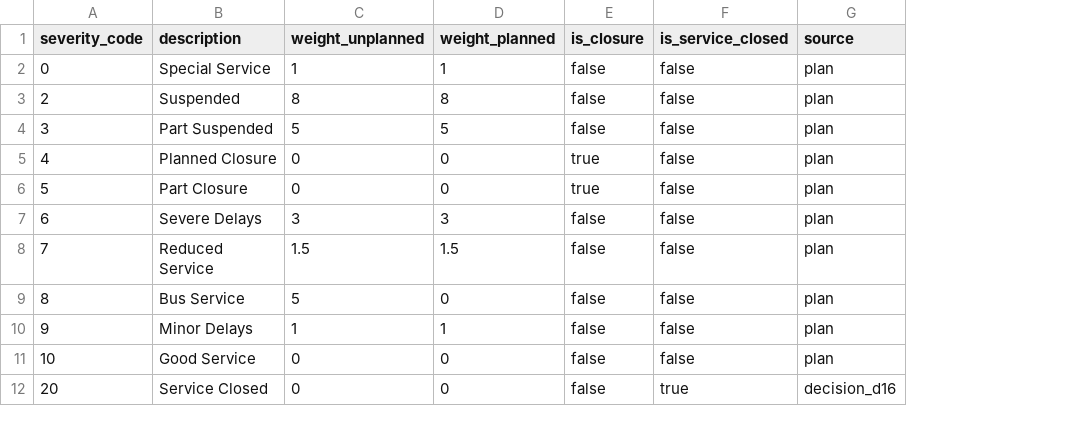
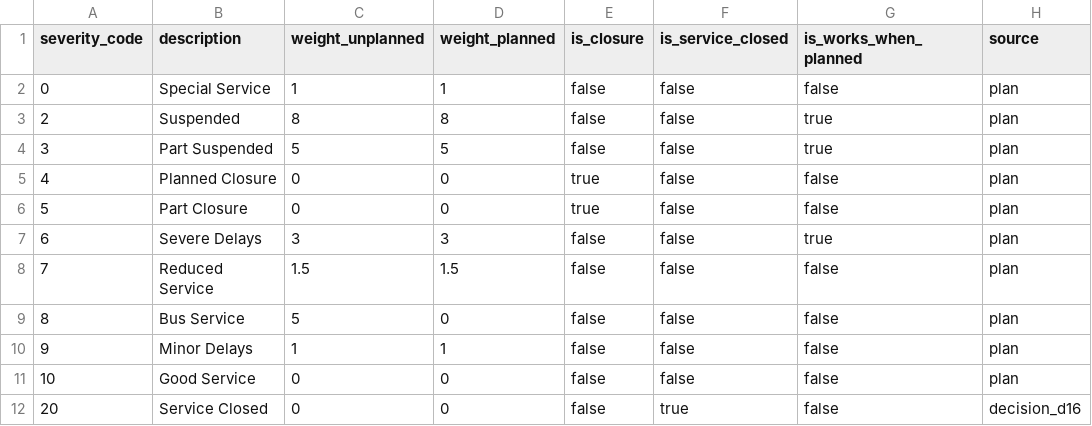
Before and after one commit to KarshVashi/mind-the-data, a CSV file: transform/seeds/severity_weights.csv, drawn as a sheet; the diff names each change by its address in the sheet, - before the commit and + after, or states it on an @@ line.

Commit message:
feat(transform): add planned works reason patterns and works codes
TfL sometimes labels planned engineering works Part Suspended or Severe
Delays. The seeds name the codes that can be planned works and the reason
wording that marks works, and overruns, which must keep counting (D69).

```diff
--- a/transform/seeds/severity_weights.csv
+++ b/transform/seeds/severity_weights.csv
+column G (is_works_when_planned), rows 2-12: false | true | true | false | false | true | false | false | false | false | false
```
Also changed, not shown: 4 other files.
